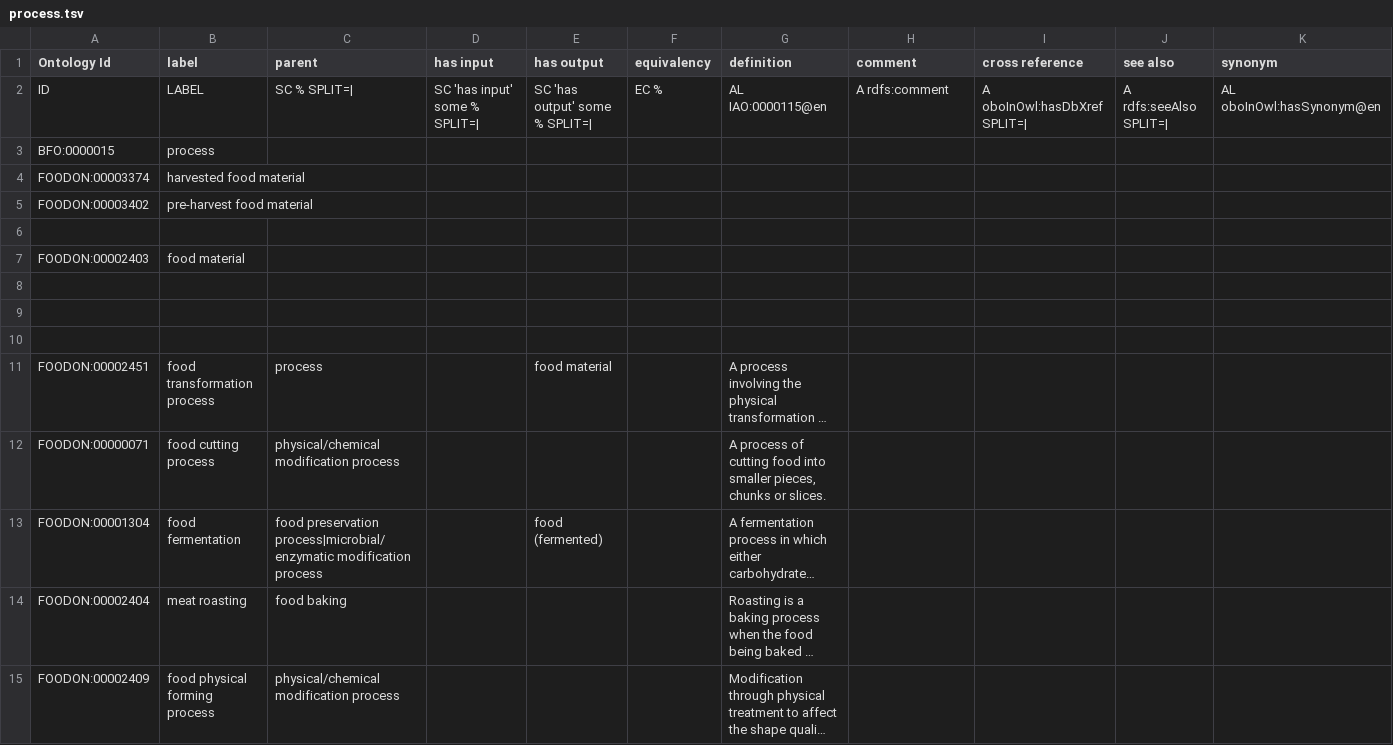
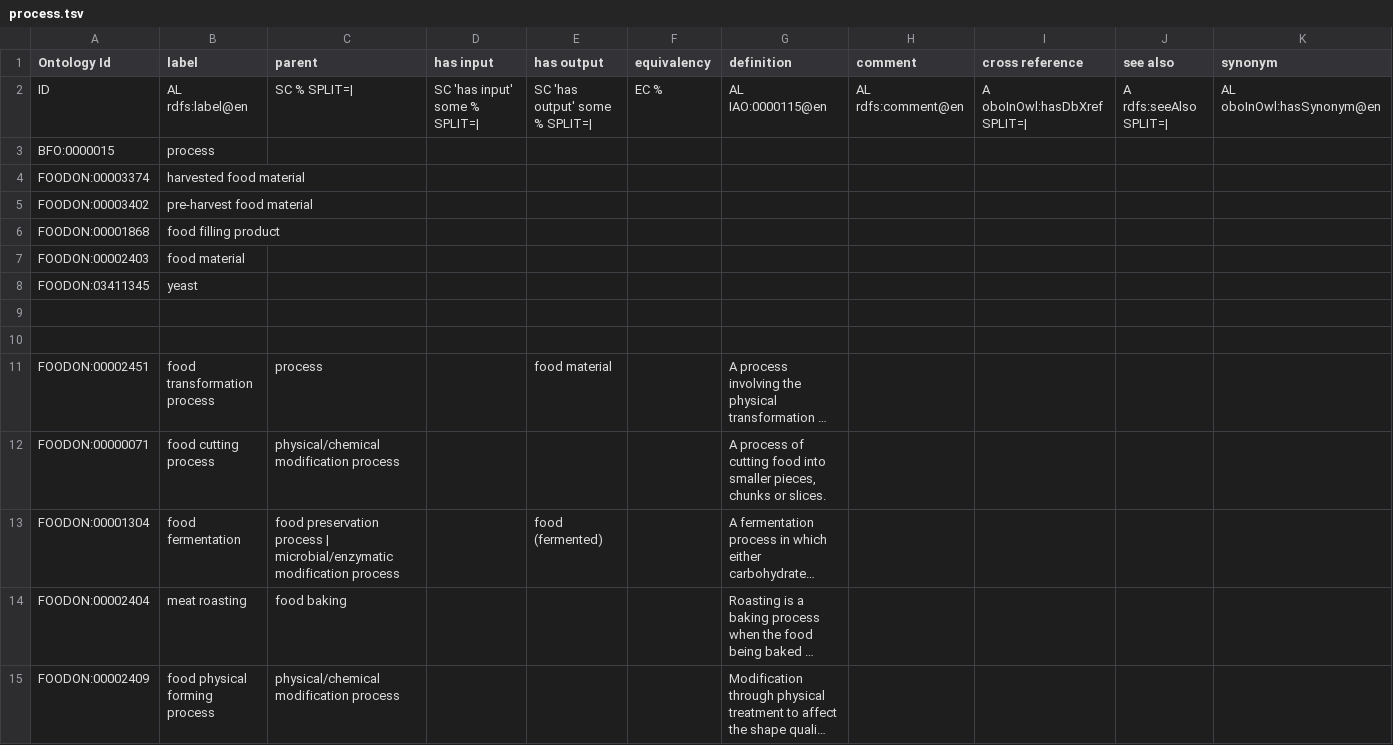
Before and after one commit to trnl/foodon, a TSV file: src/ontology/imports/robot/process.tsv, drawn as a sheet; only a part is shown; long unchanged cells end in …; rows hold the shown columns only; the diff names each change by its address in the sheet, - before the commit and + after, or states it on an @@ line.

Commit message:
switch to robot_process_import.owl
and obsoletion of cattle -> Bos taurus
and Kefir tweak

```diff
--- a/src/ontology/imports/robot/process.tsv
+++ b/src/ontology/imports/robot/process.tsv
-B2 (label): LABEL
+B2 (label): AL rdfs:label@en
-H2 (comment): A rdfs:comment
+H2 (comment): AL rdfs:comment@en
-row 6: (empty)
+row 6: FOODON:00001868 | food filling product
-row 8: (empty)
+row 8: FOODON:03411345 | yeast
-C13 (parent): food preservation process|microbial/enzymatic modification process
+C13 (parent): food preservation process | microbial/enzymatic modification process
```
Also changed, not shown: 5 other files.
